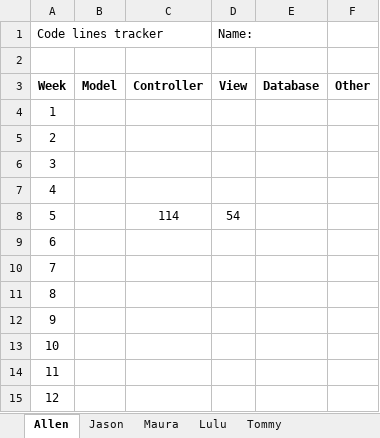
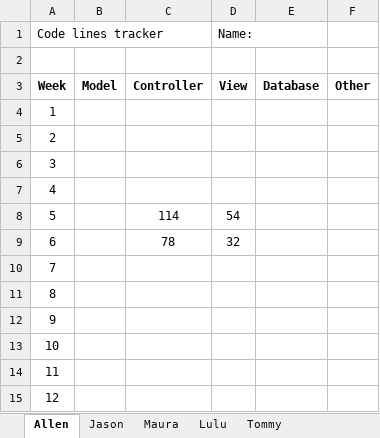
Before and after one commit to met-hilab/DiabeteSavior, an Excel workbook: docs/code line tracker.xlsx, sheet Allen, drawn as a sheet; values as stored, in another font and other column widths than the file's, no borders; the diff names each change by its address in the sheet, - before the commit and + after, or states it on an @@ line.

```diff
--- a/docs/code line tracker.xlsx (sheet Allen)
+++ b/docs/code line tracker.xlsx (sheet Allen)
-C9: (empty)
+C9: 78
-D9 (Name:): (empty)
+D9 (Name:): 32
```
Also changed, not shown: 2 other files.
